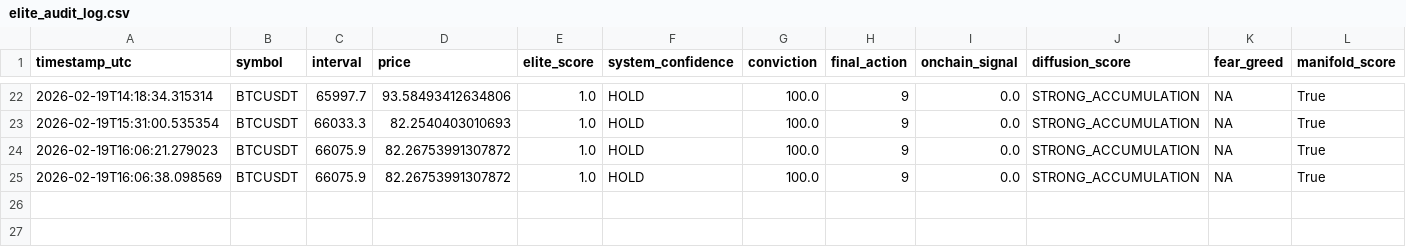
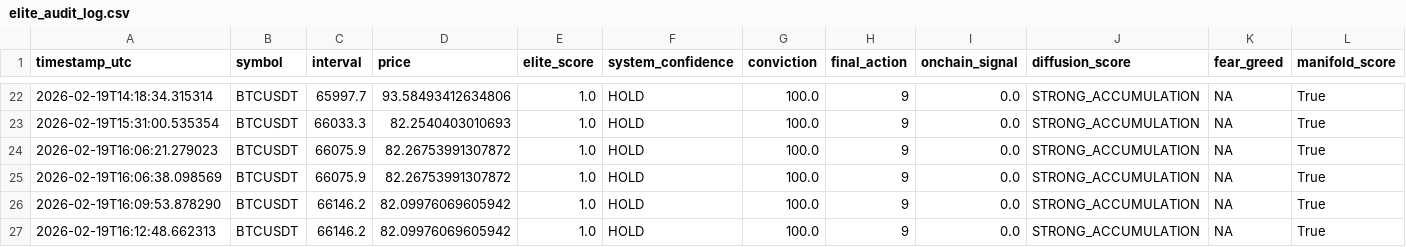
Before and after one commit to oftam/alpha-stack-pro, a CSV file: elite_audit_log.csv, drawn as a sheet; only a part is shown, gaps mark what is left out; rows hold the shown columns only; the diff names each change by its address in the sheet, - before the commit and + after, or states it on an @@ line.

```diff
--- a/elite_audit_log.csv
+++ b/elite_audit_log.csv
+row 26: 2026-02-19T16:09:53.878290 | BTCUSDT | 66146.2 | 82.09976069605942 | 1.0 | HOLD | 100.0 | 9 | 0.0 | STRONG_ACCUMULATION | NA | True
+row 27: 2026-02-19T16:12:48.662313 | BTCUSDT | 66146.2 | 82.09976069605942 | 1.0 | HOLD | 100.0 | 9 | 0.0 | STRONG_ACCUMULATION | NA | True
```
Also changed, not shown: 1 other file.
